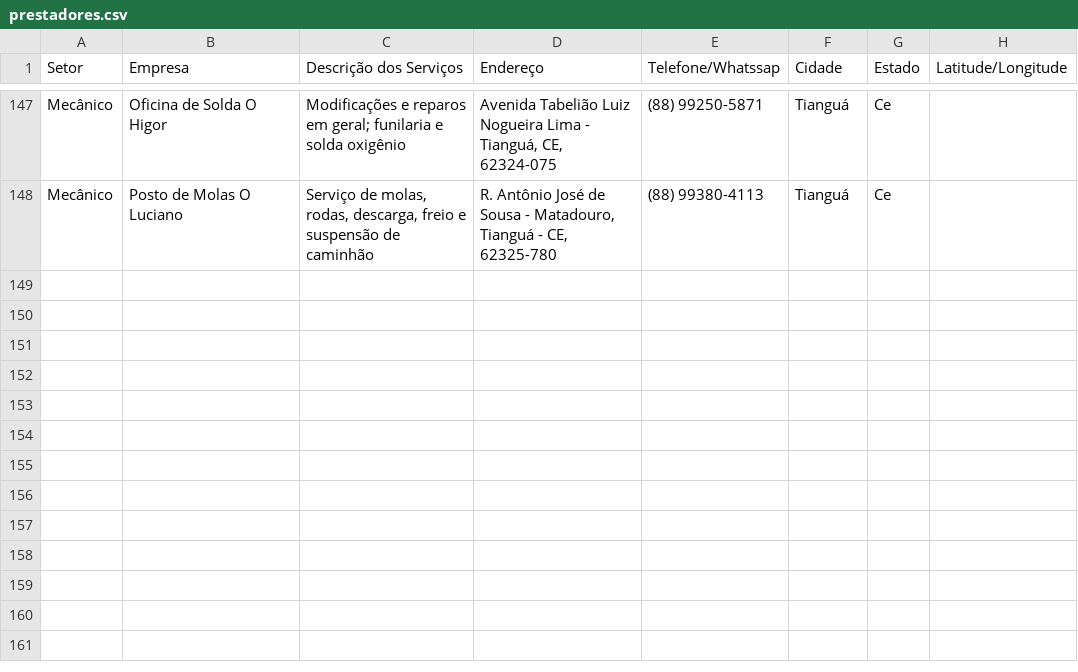
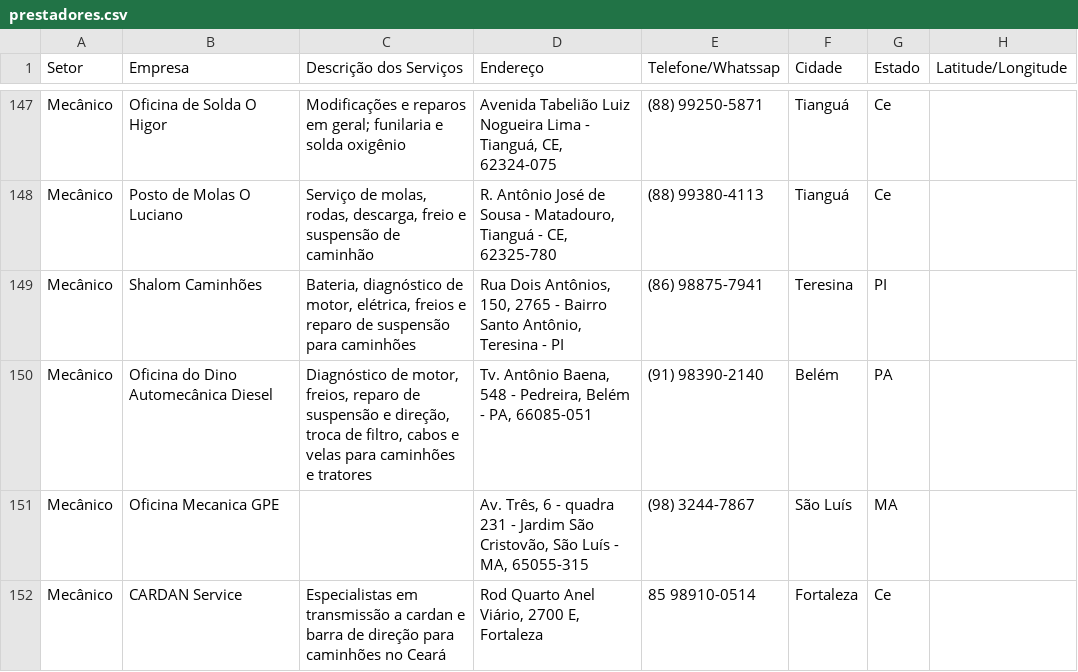
Before and after one commit to jfilhoempresarial-ops/tr.alienigenaV5, a CSV file: scripts/prestadores.csv, drawn as a sheet; only a part is shown, gaps mark what is left out; the diff names each change by its address in the sheet, - before the commit and + after, or states it on an @@ line.

Commit message:
atulizacao prestadores

```diff
--- a/scripts/prestadores.csv
+++ b/scripts/prestadores.csv
+row 149: Mecânico | Shalom Caminhões | Bateria, diagnóstico de motor, elétrica, freios e reparo de suspensão para caminhões | Rua Dois Antônios, 150, 2765 - Bairro Santo Antônio, Teresina - PI | (86) 98875-7941 | Teresina | PI
+row 150: Mecânico | Oficina do Dino Automecânica Diesel | Diagnóstico de motor, freios, reparo de suspensão e direção, troca de filtro, cabos e velas para caminhões e tratores | Tv. Antônio Baena, 548 - Pedreira, Belém - PA, 66085-051 | (91) 98390-2140 | Belém | PA
+row 151: Mecânico | Oficina Mecanica GPE |  | Av. Três, 6 - quadra 231 - Jardim São Cristovão, São Luís - MA, 65055-315 | (98) 3244-7867 | São Luís | MA
+row 152: Mecânico | CARDAN Service | Especialistas em transmissão a cardan e barra de direção para caminhões no Ceará | Rod Quarto Anel Viário, 2700 E, Fortaleza | 85 98910-0514 | Fortaleza | Ce
```
